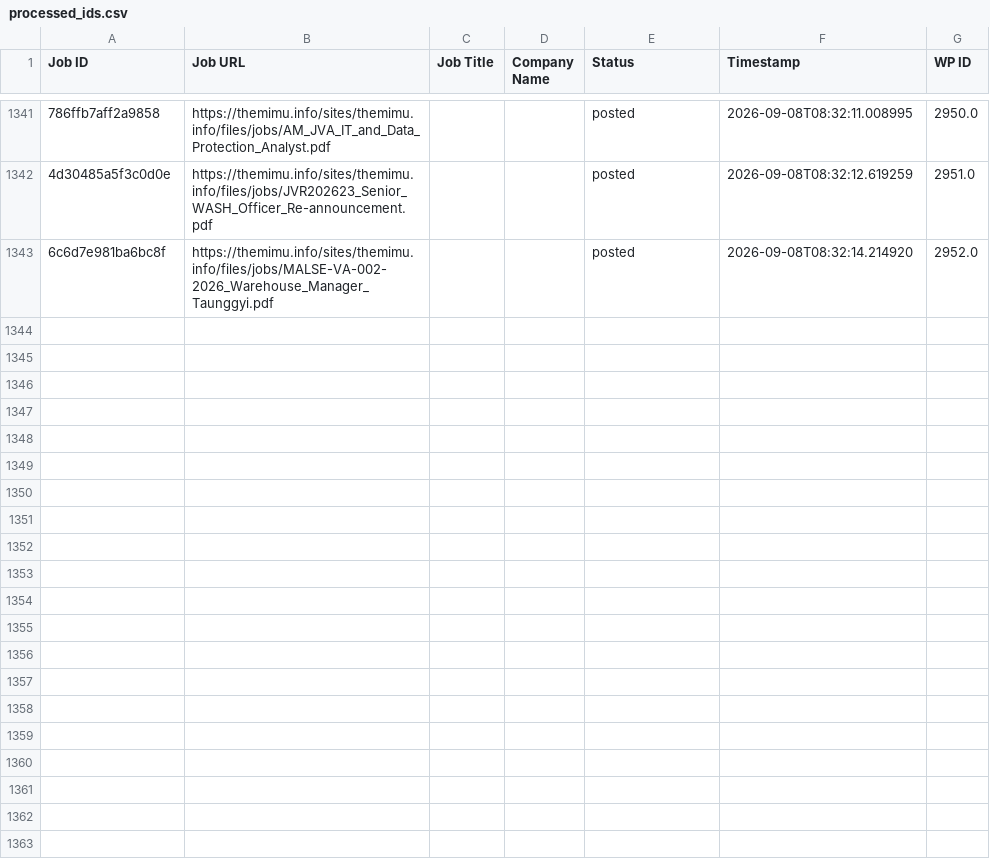
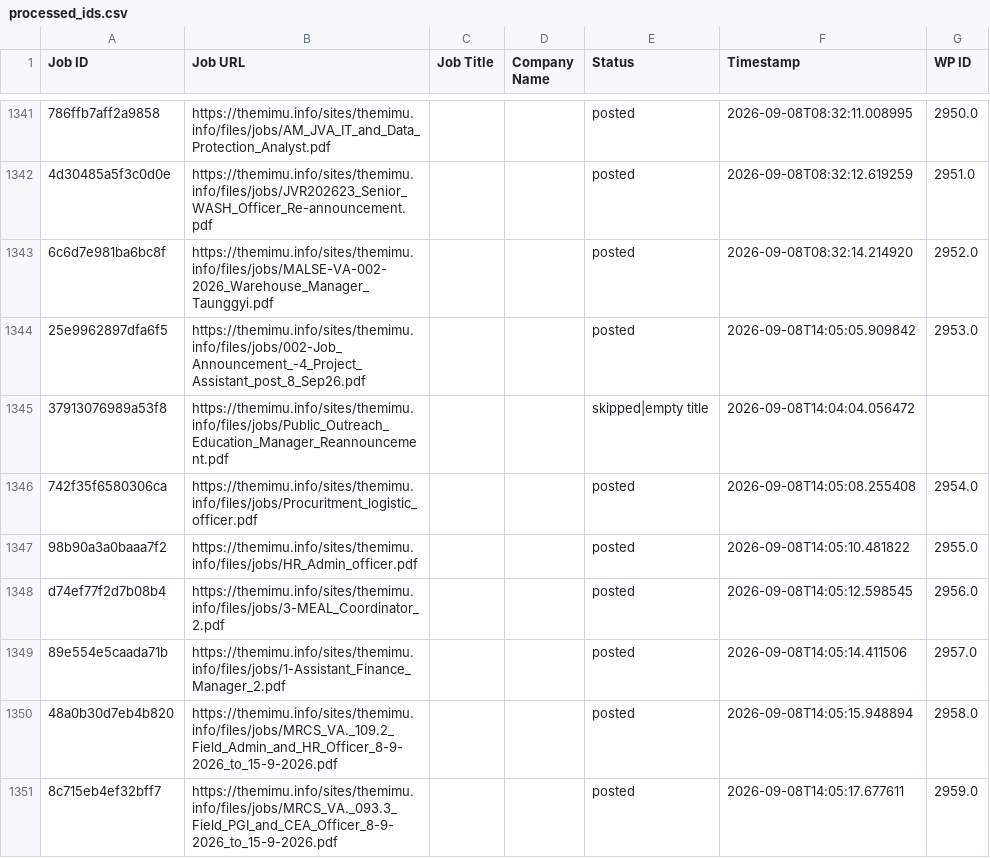
Before and after one commit to projectfetcher/mm, a CSV file: processed_ids.csv, drawn as a sheet; only a part is shown, gaps mark what is left out; the diff names each change by its address in the sheet, - before the commit and + after, or states it on an @@ line.

```diff
--- a/processed_ids.csv
+++ b/processed_ids.csv
+row 1344: 25e9962897dfa6f5 | https://themimu.info/sites/themimu.info/files/jobs/002-Job_Announcement_-4_Project_Assistant_post_8_Sep26.pdf |  |  | posted | 2026-09-08T14:05:05.909842 | 2953.0
+row 1345: 37913076989a53f8 | https://themimu.info/sites/themimu.info/files/jobs/Public_Outreach_Education_Manager_Reannouncement.pdf |  |  | skipped|empty title | 2026-09-08T14:04:04.056472
+row 1346: 742f35f6580306ca | https://themimu.info/sites/themimu.info/files/jobs/Procuritment_logistic_officer.pdf |  |  | posted | 2026-09-08T14:05:08.255408 | 2954.0
+row 1347: 98b90a3a0baaa7f2 | https://themimu.info/sites/themimu.info/files/jobs/HR_Admin_officer.pdf |  |  | posted | 2026-09-08T14:05:10.481822 | 2955.0
+row 1348: d74ef77f2d7b08b4 | https://themimu.info/sites/themimu.info/files/jobs/3-MEAL_Coordinator_2.pdf |  |  | posted | 2026-09-08T14:05:12.598545 | 2956.0
+row 1349: 89e554e5caada71b | https://themimu.info/sites/themimu.info/files/jobs/1-Assistant_Finance_Manager_2.pdf |  |  | posted | 2026-09-08T14:05:14.411506 | 2957.0
+row 1350: 48a0b30d7eb4b820 | https://themimu.info/sites/themimu.info/files/jobs/MRCS_VA._109.2_Field_Admin_and_HR_Officer_8-9-2026_to_15-9-2026.pdf |  |  | posted | 2026-09-08T14:05:15.948894 | 2958.0
+row 1351: 8c715eb4ef32bff7 | https://themimu.info/sites/themimu.info/files/jobs/MRCS_VA._093.3_Field_PGI_and_CEA_Officer_8-9-2026_to_15-9-2026.pdf |  |  | posted | 2026-09-08T14:05:17.677611 | 2959.0
```
